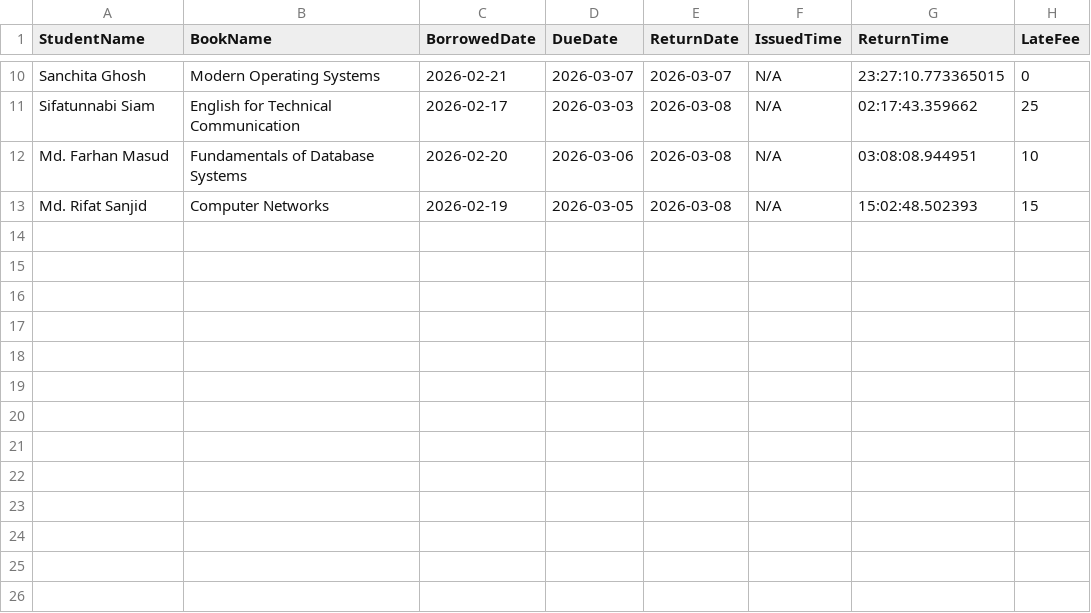
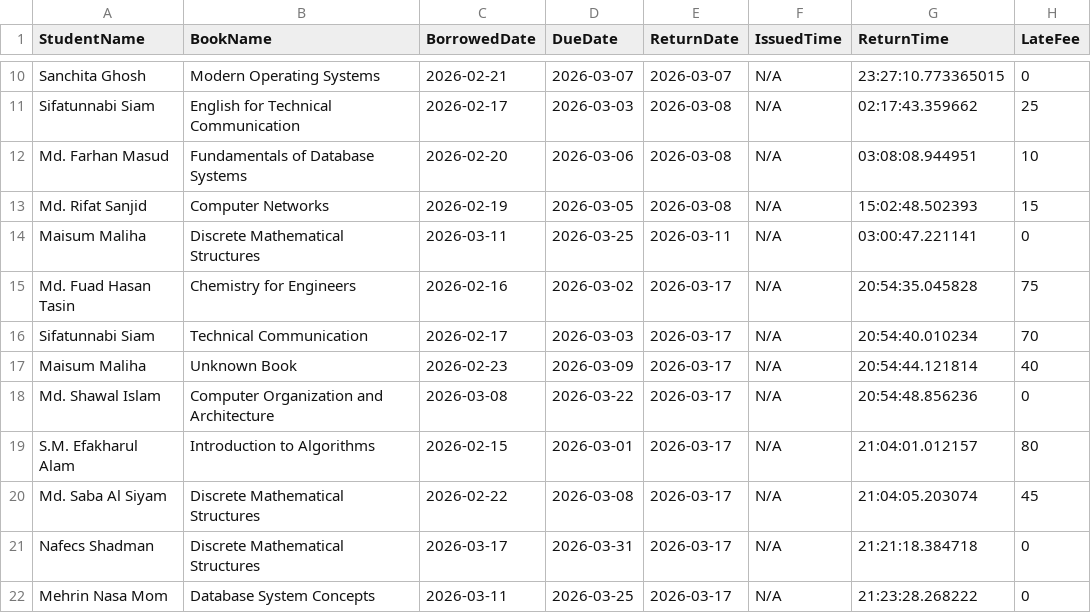
Before and after one commit to mehrinnasa/LibraryManagementSystem, a CSV file: data/clearance.csv, drawn as a sheet; only a part is shown, gaps mark what is left out; the diff names each change by its address in the sheet, - before the commit and + after, or states it on an @@ line.

Commit message:
3rd time error correction

```diff
--- a/data/clearance.csv
+++ b/data/clearance.csv
+row 14: Maisum Maliha | Discrete Mathematical Structures | 2026-03-11 | 2026-03-25 | 2026-03-11 | N/A | 03:00:47.221141 | 0
+row 15: Md. Fuad Hasan Tasin | Chemistry for Engineers | 2026-02-16 | 2026-03-02 | 2026-03-17 | N/A | 20:54:35.045828 | 75
+row 16: Sifatunnabi Siam | Technical Communication | 2026-02-17 | 2026-03-03 | 2026-03-17 | N/A | 20:54:40.010234 | 70
+row 17: Maisum Maliha | Unknown Book | 2026-02-23 | 2026-03-09 | 2026-03-17 | N/A | 20:54:44.121814 | 40
+row 18: Md. Shawal Islam | Computer Organization and Architecture | 2026-03-08 | 2026-03-22 | 2026-03-17 | N/A | 20:54:48.856236 | 0
+row 19: S.M. Efakharul Alam | Introduction to Algorithms | 2026-02-15 | 2026-03-01 | 2026-03-17 | N/A | 21:04:01.012157 | 80
+row 20: Md. Saba Al Siyam | Discrete Mathematical Structures | 2026-02-22 | 2026-03-08 | 2026-03-17 | N/A | 21:04:05.203074 | 45
+row 21: Nafecs Shadman | Discrete Mathematical Structures | 2026-03-17 | 2026-03-31 | 2026-03-17 | N/A | 21:21:18.384718 | 0
+row 22: Mehrin Nasa Mom | Database System Concepts | 2026-03-11 | 2026-03-25 | 2026-03-17 | N/A | 21:23:28.268222 | 0
```
Also changed, not shown: data/books.csv, data/issueBooks.csv, 10 other files.
